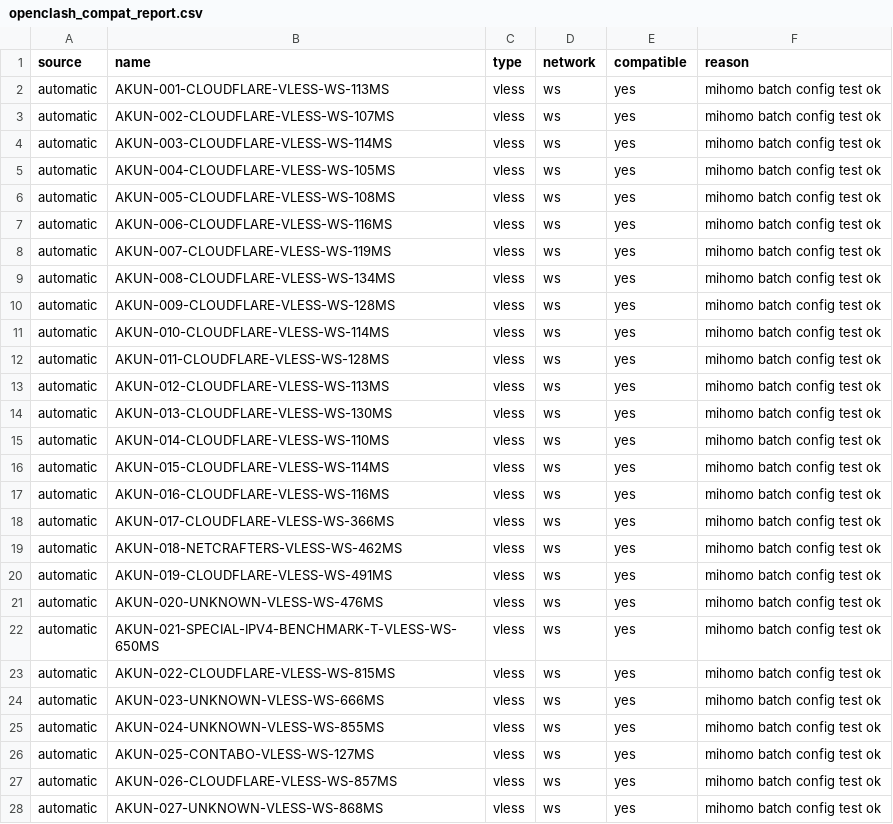
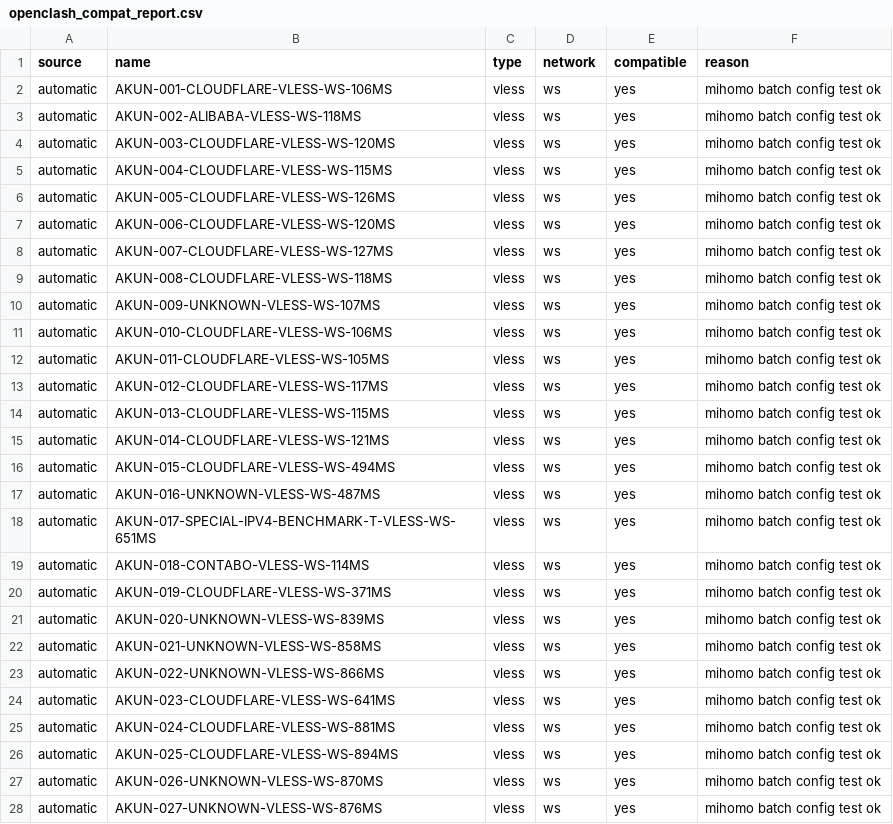
Before and after one commit to adiorany3/AkunYaml, a CSV file: openclash_compat_report.csv, drawn as a sheet; only a part is shown; the diff covers the shown part only.

```diff
--- a/openclash_compat_report.csv
+++ b/openclash_compat_report.csv
@@ -1,28 +1,28 @@
 source,name,type,network,compatible,reason
-automatic,AKUN-001-CLOUDFLARE-VLESS-WS-113MS,vless,ws,yes,mihomo batch config test ok
-automatic,AKUN-002-CLOUDFLARE-VLESS-WS-107MS,vless,ws,yes,mihomo batch config test ok
-automatic,AKUN-003-CLOUDFLARE-VLESS-WS-114MS,vless,ws,yes,mihomo batch config test ok
-automatic,AKUN-004-CLOUDFLARE-VLESS-WS-105MS,vless,ws,yes,mihomo batch config test ok
-automatic,AKUN-005-CLOUDFLARE-VLESS-WS-108MS,vless,ws,yes,mihomo batch config test ok
-automatic,AKUN-006-CLOUDFLARE-VLESS-WS-116MS,vless,ws,yes,mihomo batch config test ok
-automatic,AKUN-007-CLOUDFLARE-VLESS-WS-119MS,vless,ws,yes,mihomo batch config test ok
-automatic,AKUN-008-CLOUDFLARE-VLESS-WS-134MS,vless,ws,yes,mihomo batch config test ok
-automatic,AKUN-009-CLOUDFLARE-VLESS-WS-128MS,vless,ws,yes,mihomo batch config test ok
-automatic,AKUN-010-CLOUDFLARE-VLESS-WS-114MS,vless,ws,yes,mihomo batch config test ok
-automatic,AKUN-011-CLOUDFLARE-VLESS-WS-128MS,vless,ws,yes,mihomo batch config test ok
-automatic,AKUN-012-CLOUDFLARE-VLESS-WS-113MS,vless,ws,yes,mihomo batch config test ok
-automatic,AKUN-013-CLOUDFLARE-VLESS-WS-130MS,vless,ws,yes,mihomo batch config test ok
-automatic,AKUN-014-CLOUDFLARE-VLESS-WS-110MS,vless,ws,yes,mihomo batch config test ok
-automatic,AKUN-015-CLOUDFLARE-VLESS-WS-114MS,vless,ws,yes,mihomo batch config test ok
-automatic,AKUN-016-CLOUDFLARE-VLESS-WS-116MS,vless,ws,yes,mihomo batch config test ok
-automatic,AKUN-017-CLOUDFLARE-VLESS-WS-366MS,vless,ws,yes,mihomo batch config test ok
-automatic,AKUN-018-NETCRAFTERS-VLESS-WS-462MS,vless,ws,yes,mihomo batch config test ok
-automatic,AKUN-019-CLOUDFLARE-VLESS-WS-491MS,vless,ws,yes,mihomo batch config test ok
-automatic,AKUN-020-UNKNOWN-VLESS-WS-476MS,vless,ws,yes,mihomo batch config test ok
-automatic,AKUN-021-SPECIAL-IPV4-BENCHMARK-T-VLESS-WS-650MS,vless,ws,yes,mihomo batch config test ok
-automatic,AKUN-022-CLOUDFLARE-VLESS-WS-815MS,vless,ws,yes,mihomo batch config test ok
-automatic,AKUN-023-UNKNOWN-VLESS-WS-666MS,vless,ws,yes,mihomo batch config test ok
-automatic,AKUN-024-UNKNOWN-VLESS-WS-855MS,vless,ws,yes,mihomo batch config test ok
-automatic,AKUN-025-CONTABO-VLESS-WS-127MS,vless,ws,yes,mihomo batch config test ok
-automatic,AKUN-026-CLOUDFLARE-VLESS-WS-857MS,vless,ws,yes,mihomo batch config test ok
-automatic,AKUN-027-UNKNOWN-VLESS-WS-868MS,vless,ws,yes,mihomo batch config test ok
+automatic,AKUN-001-CLOUDFLARE-VLESS-WS-106MS,vless,ws,yes,mihomo batch config test ok
+automatic,AKUN-002-ALIBABA-VLESS-WS-118MS,vless,ws,yes,mihomo batch config test ok
+automatic,AKUN-003-CLOUDFLARE-VLESS-WS-120MS,vless,ws,yes,mihomo batch config test ok
+automatic,AKUN-004-CLOUDFLARE-VLESS-WS-115MS,vless,ws,yes,mihomo batch config test ok
+automatic,AKUN-005-CLOUDFLARE-VLESS-WS-126MS,vless,ws,yes,mihomo batch config test ok
+automatic,AKUN-006-CLOUDFLARE-VLESS-WS-120MS,vless,ws,yes,mihomo batch config test ok
+automatic,AKUN-007-CLOUDFLARE-VLESS-WS-127MS,vless,ws,yes,mihomo batch config test ok
+automatic,AKUN-008-CLOUDFLARE-VLESS-WS-118MS,vless,ws,yes,mihomo batch config test ok
+automatic,AKUN-009-UNKNOWN-VLESS-WS-107MS,vless,ws,yes,mihomo batch config test ok
+automatic,AKUN-010-CLOUDFLARE-VLESS-WS-106MS,vless,ws,yes,mihomo batch config test ok
+automatic,AKUN-011-CLOUDFLARE-VLESS-WS-105MS,vless,ws,yes,mihomo batch config test ok
+automatic,AKUN-012-CLOUDFLARE-VLESS-WS-117MS,vless,ws,yes,mihomo batch config test ok
+automatic,AKUN-013-CLOUDFLARE-VLESS-WS-115MS,vless,ws,yes,mihomo batch config test ok
+automatic,AKUN-014-CLOUDFLARE-VLESS-WS-121MS,vless,ws,yes,mihomo batch config test ok
+automatic,AKUN-015-CLOUDFLARE-VLESS-WS-494MS,vless,ws,yes,mihomo batch config test ok
+automatic,AKUN-016-UNKNOWN-VLESS-WS-487MS,vless,ws,yes,mihomo batch config test ok
+automatic,AKUN-017-SPECIAL-IPV4-BENCHMARK-T-VLESS-WS-651MS,vless,ws,yes,mihomo batch config test ok
+automatic,AKUN-018-CONTABO-VLESS-WS-114MS,vless,ws,yes,mihomo batch config test ok
+automatic,AKUN-019-CLOUDFLARE-VLESS-WS-371MS,vless,ws,yes,mihomo batch config test ok
+automatic,AKUN-020-UNKNOWN-VLESS-WS-839MS,vless,ws,yes,mihomo batch config test ok
+automatic,AKUN-021-UNKNOWN-VLESS-WS-858MS,vless,ws,yes,mihomo batch config test ok
+automatic,AKUN-022-UNKNOWN-VLESS-WS-866MS,vless,ws,yes,mihomo batch config test ok
+automatic,AKUN-023-CLOUDFLARE-VLESS-WS-641MS,vless,ws,yes,mihomo batch config test ok
+automatic,AKUN-024-CLOUDFLARE-VLESS-WS-881MS,vless,ws,yes,mihomo batch config test ok
+automatic,AKUN-025-CLOUDFLARE-VLESS-WS-894MS,vless,ws,yes,mihomo batch config test ok
+automatic,AKUN-026-UNKNOWN-VLESS-WS-870MS,vless,ws,yes,mihomo batch config test ok
+automatic,AKUN-027-UNKNOWN-VLESS-WS-876MS,vless,ws,yes,mihomo batch config test ok
```
Also changed, not shown: 33 edited cells elsewhere in this file, urltest_report.csv, 14 other files.
